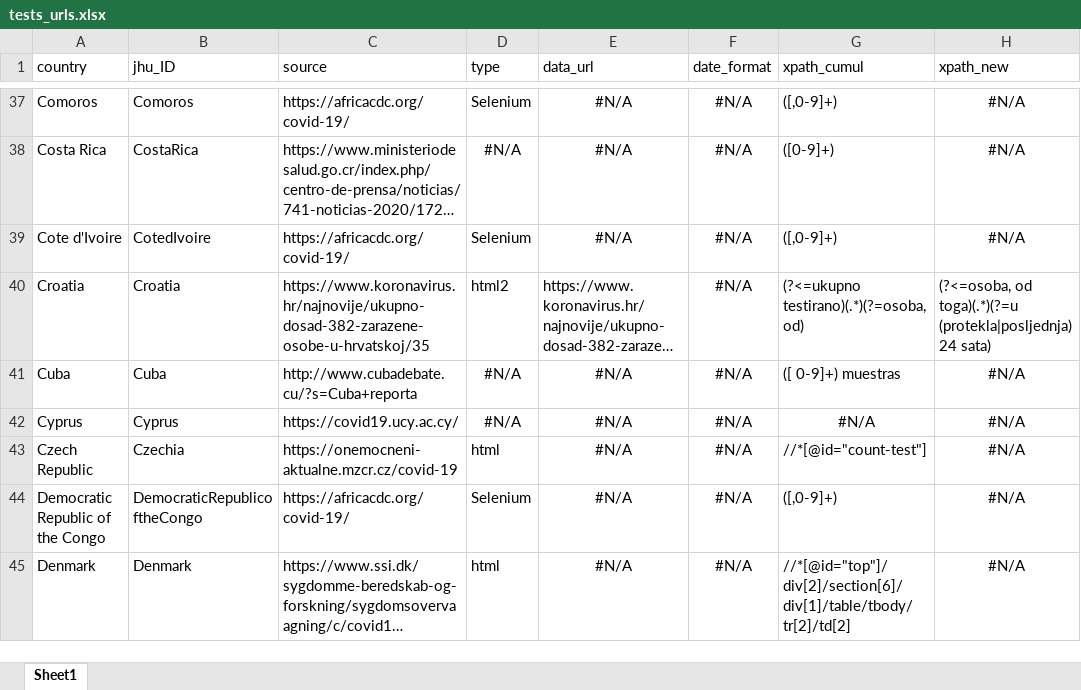
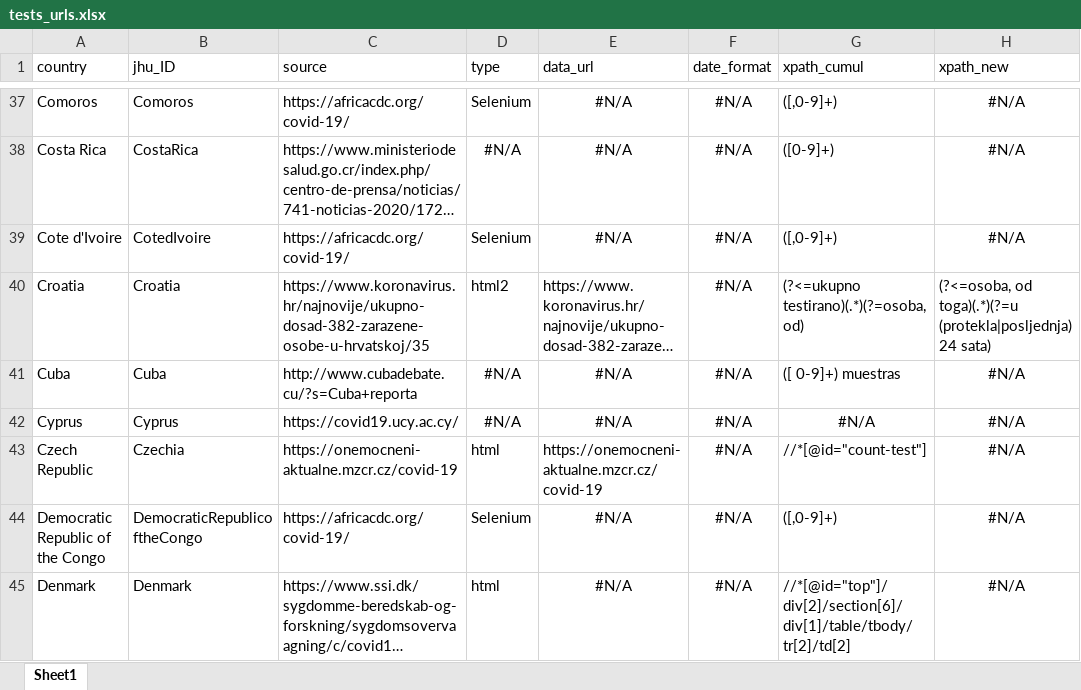
Before and after one commit to finddx/FINDCov19TrackerData, an Excel workbook: manual/tests_urls.xlsx, sheet Sheet1, drawn as a sheet; only a part is shown, gaps mark what is left out; long unchanged cells end in …; values as stored, in another font and other column widths than the file's, no borders; the diff names each change by its address in the sheet, - before the commit and + after, or states it on an @@ line.

Commit message:
test_urls: fix Czech Republic

```diff
--- a/manual/tests_urls.xlsx (sheet Sheet1)
+++ b/manual/tests_urls.xlsx (sheet Sheet1)
-E43 (data_url): #N/A
+E43 (data_url): https://onemocneni-aktualne.mzcr.cz/covid-19
-E43 alignment: center
+E43 alignment: left
```
